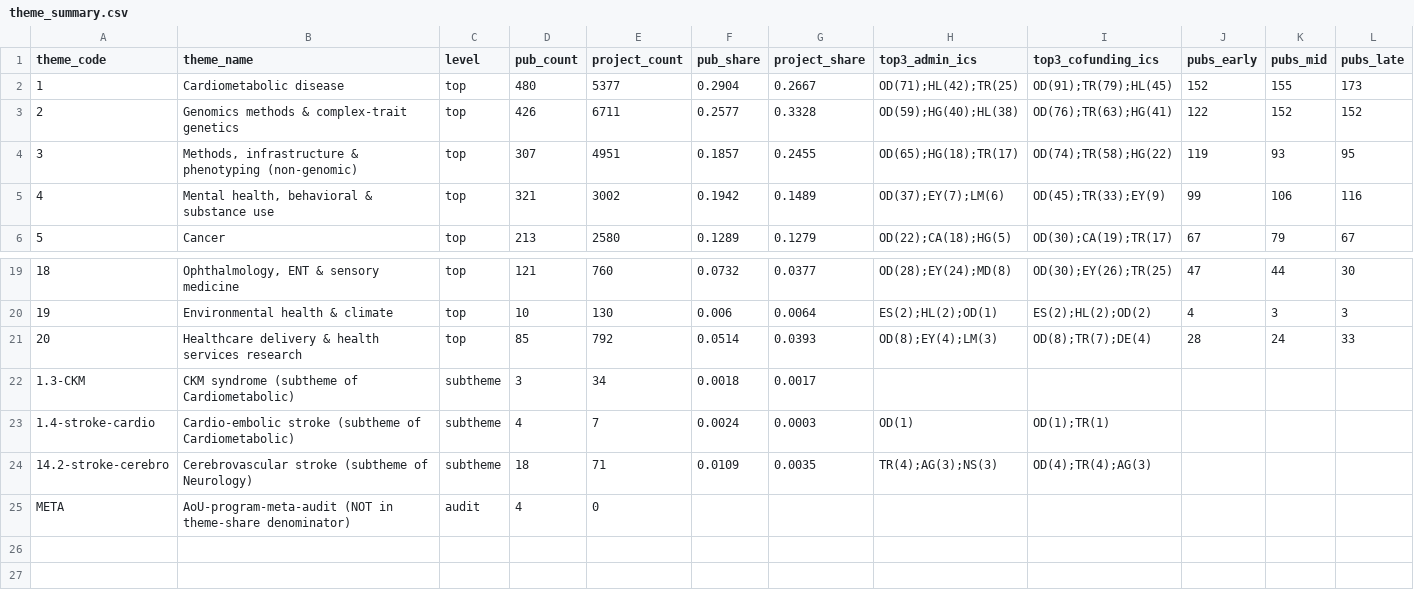
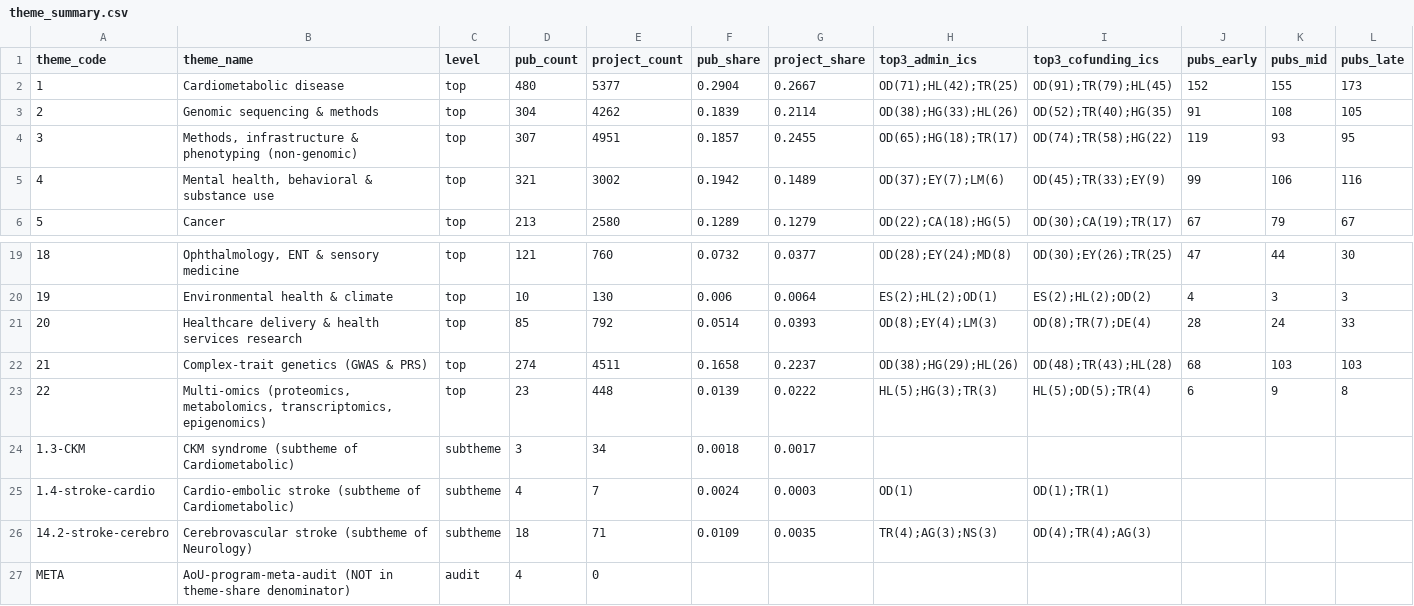
Before and after one commit to mellybelly/all-of-us, a CSV file: resources/aou-research-landscape/theme_summary.csv, drawn as a sheet; only a part is shown, gaps mark what is left out; removed rows and columns are numbered as before the commit, all else as after; the diff names each change by its address in the sheet, - before the commit and + after, or states it on an @@ line.

```diff
--- a/resources/aou-research-landscape/theme_summary.csv
+++ b/resources/aou-research-landscape/theme_summary.csv
-row 3: 2 | Genomics methods & complex-trait genetics | top | 426 | 6711 | 0.2577 | 0.3328 | OD(59);HG(40);HL(38) | OD(76);TR(63);HG(41) | 122 | 152 | 152
+row 3: 2 | Genomic sequencing & methods | top | 304 | 4262 | 0.1839 | 0.2114 | OD(38);HG(33);HL(26) | OD(52);TR(40);HG(35) | 91 | 108 | 105
+row 22: 21 | Complex-trait genetics (GWAS & PRS) | top | 274 | 4511 | 0.1658 | 0.2237 | OD(38);HG(29);HL(26) | OD(48);TR(43);HL(28) | 68 | 103 | 103
+row 23: 22 | Multi-omics (proteomics, metabolomics, transcriptomics, epigenomics) | top | 23 | 448 | 0.0139 | 0.0222 | HL(5);HG(3);TR(3) | HL(5);OD(5);TR(4) | 6 | 9 | 8
```
Also changed, not shown: resources/aou-research-landscape/publications_tagged.csv, 8 other files.
